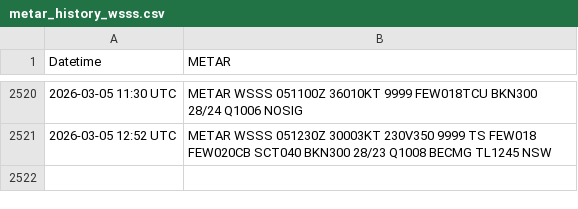
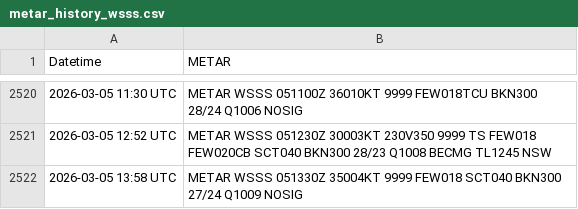
Before and after one commit to ngyujingfromtpams/wsss-metar-archive, a CSV file: metar_history_wsss.csv, drawn as a sheet; only a part is shown, gaps mark what is left out; the diff names each change by its address in the sheet, - before the commit and + after, or states it on an @@ line.

```diff
--- a/metar_history_wsss.csv
+++ b/metar_history_wsss.csv
+row 2522: 2026-03-05 13:58 UTC | METAR WSSS 051330Z 35004KT 9999 FEW018 SCT040 BKN300 27/24 Q1009 NOSIG
```
